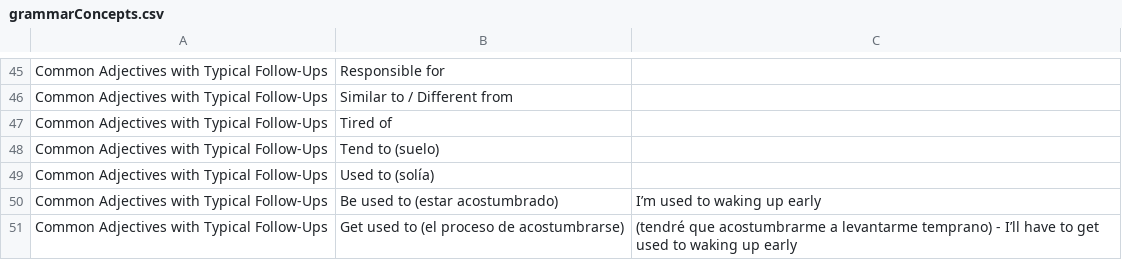
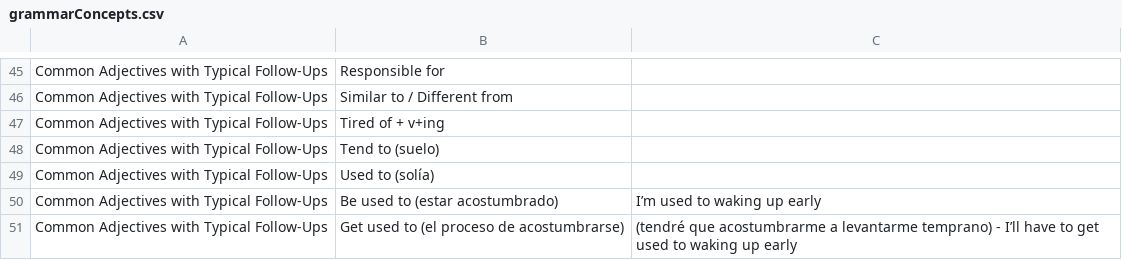
Before and after one commit to ambernal/MyEnglishTeacher, a CSV file: public/GrammarFiles/grammarConcepts.csv, drawn as a sheet; only a part is shown, gaps mark what is left out.

```diff
--- a/public/GrammarFiles/grammarConcepts.csv
+++ b/public/GrammarFiles/grammarConcepts.csv
@@ -46,3 +46,3 @@ Common Adjectives with Typical Follow-Ups,Responsible for,
 Common Adjectives with Typical Follow-Ups,Similar to / Different from,
-Common Adjectives with Typical Follow-Ups,Tired of,
+Common Adjectives with Typical Follow-Ups,Tired of + v+ing,
 Common Adjectives with Typical Follow-Ups,Tend to (suelo),
```
Also changed, not shown: 6 other files.
